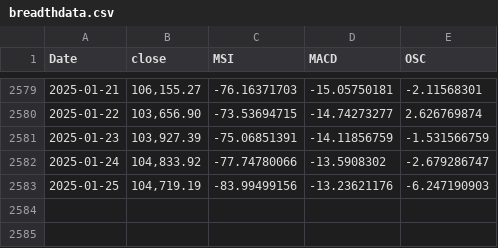
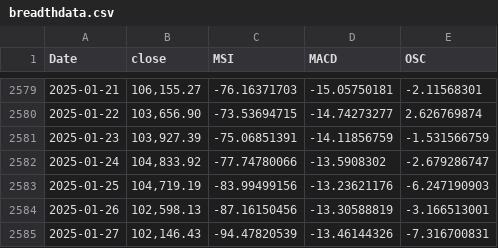
Before and after one commit to MeMitty/MeMitty.github.io, a CSV file: breadthdata.csv, drawn as a sheet; only a part is shown, gaps mark what is left out; the diff names each change by its address in the sheet, - before the commit and + after, or states it on an @@ line.

Commit message:
Update 26th & 27th Jan 2025

```diff
--- a/breadthdata.csv
+++ b/breadthdata.csv
+row 2584: 2025-01-26 | 102,598.13 | -87.16150456 | -13.30588819 | -3.166513001
+row 2585: 2025-01-27 | 102,146.43 | -94.47820539 | -13.46144326 | -7.316700831
```
